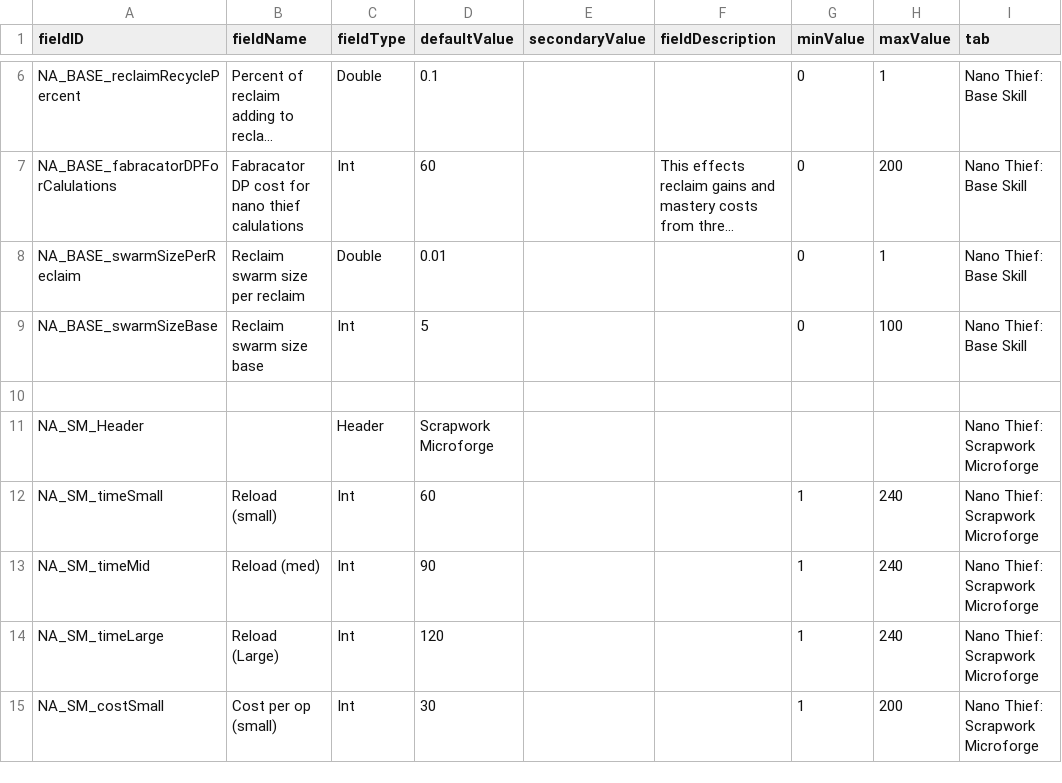
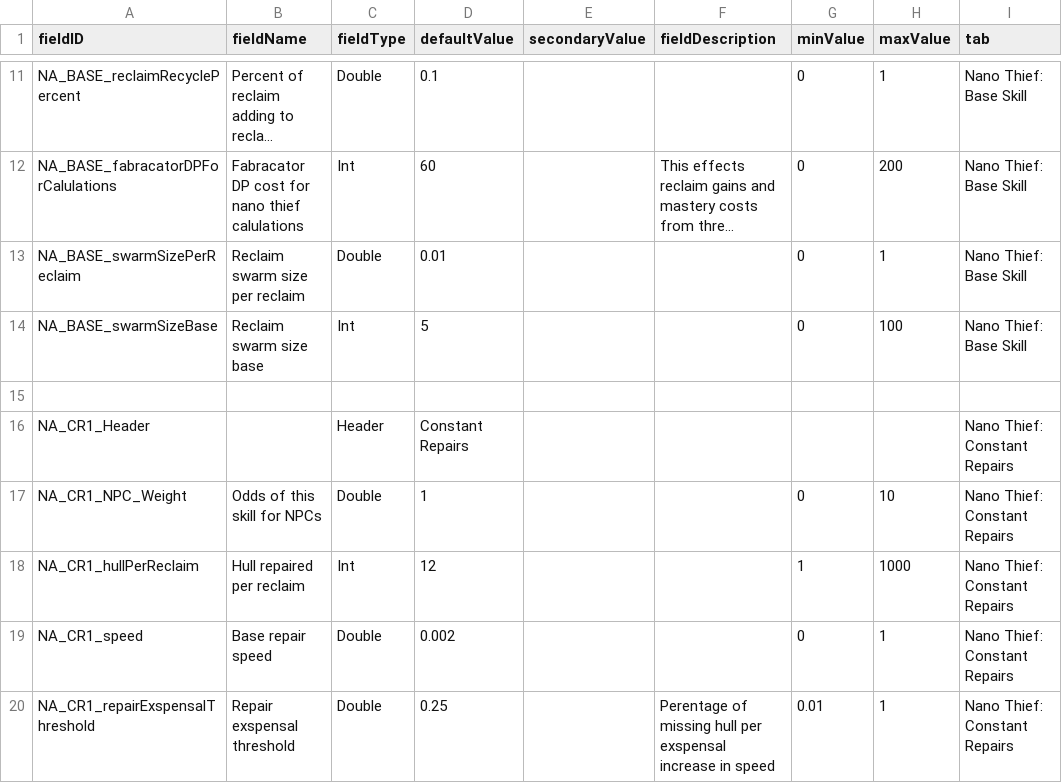
Before and after one commit to Alaricdragon/Abyssal_XO, a CSV file: data/config/LunaSettings.csv, drawn as a sheet; only a part is shown, gaps mark what is left out; the shorter side is filled out with more unchanged rows; long unchanged cells end in …; the diff covers the shown part only.

```diff
--- a/data/config/LunaSettings.csv
+++ b/data/config/LunaSettings.csv
@@ -10 +15,6 @@ NA_BASE_swarmSizeBase,Reclaim swarm size base,Int,5,,,0,100,Nano Thief: Base Ski
 ,,,,,,,,
+NA_CR1_Header,,Header,Constant Repairs,,,,,Nano Thief: Constant Repairs
+NA_CR1_NPC_Weight,Odds of this skill for NPCs,Double,1,,,0,10,Nano Thief: Constant Repairs
+NA_CR1_hullPerReclaim,Hull repaired per reclaim,Int,12,,,1,1000,Nano Thief: Constant Repairs
+NA_CR1_speed,Base repair speed,Double,0.002,,,0,1,Nano Thief: Constant Repairs
+NA_CR1_repairExspensalThreshold,Repair exspensal threshold,Double,0.25,,Perentage of missing hull per exspensal increase in speed,0.01,1,Nano Thief: Constant Repairs
```
Also changed, not shown: 15 added rows elsewhere in this file, data/config/secondInCommand/SCSkills.csv, 19 other files.
